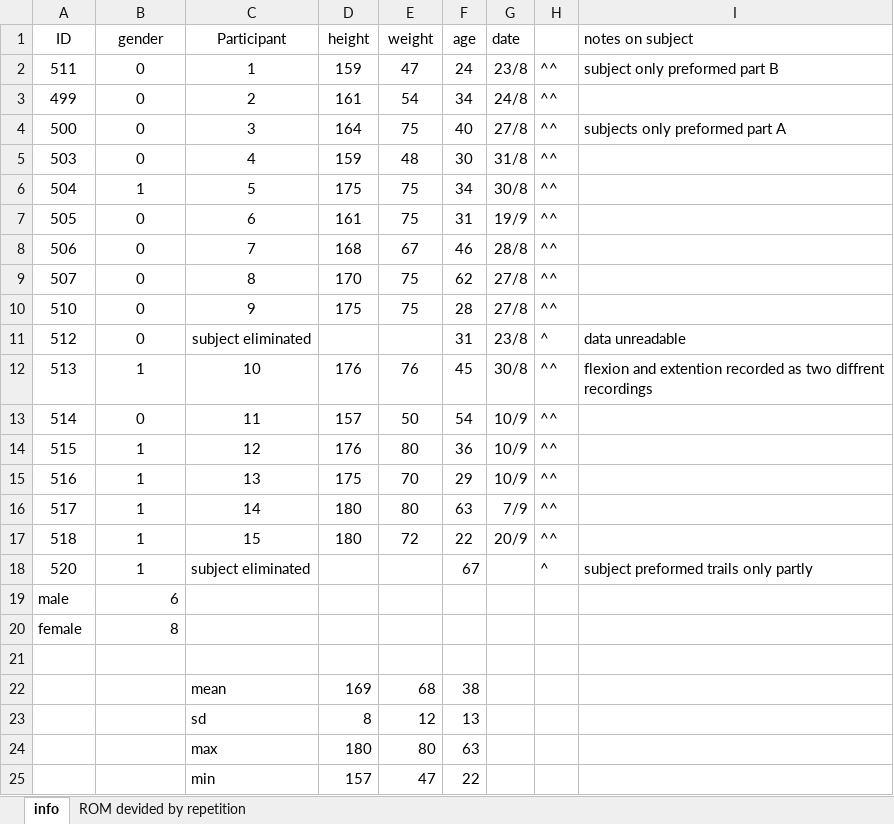
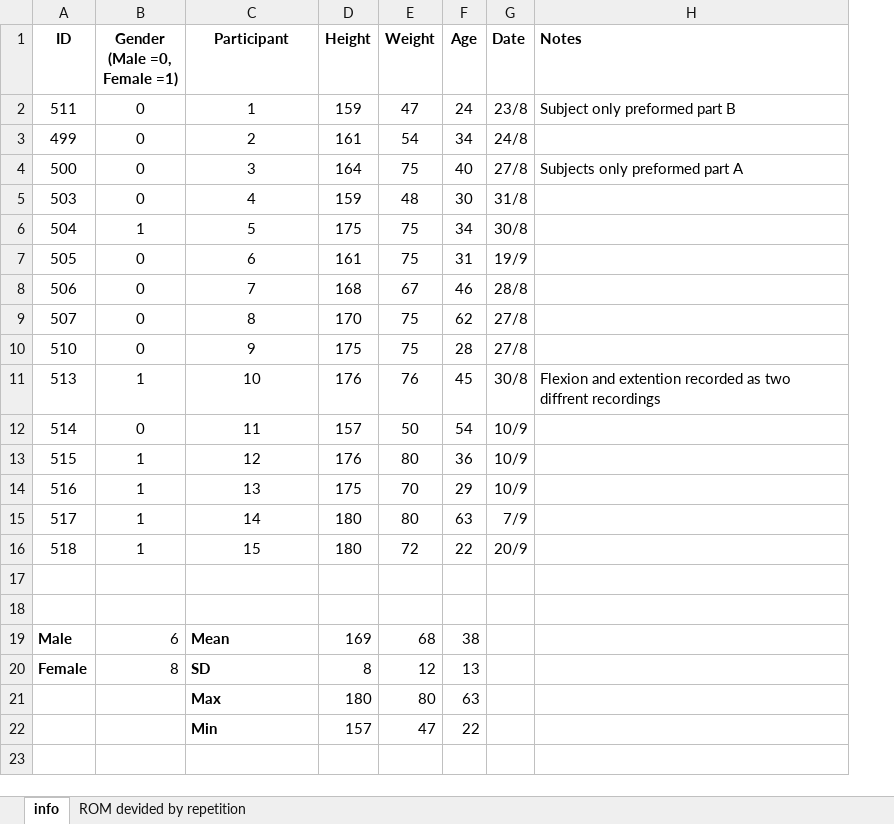
Before and after one commit to RawanIb/Multi-Planar_Cervical_Motion_Dataset_IMU_Measurements_and_Goniometer, an Excel workbook: Dataset/PartA_angles_values.xlsx, sheet info, drawn as a sheet; values as stored, in another font and other column widths than the file's, no borders; removed rows and columns are numbered as before the commit, all else as after; ↵ is a line break in a cell; the diff names each change by its address in the sheet, - before the commit and + after, or states it on an @@ line.

```diff
--- a/Dataset/PartA_angles_values.xlsx (sheet info)
+++ b/Dataset/PartA_angles_values.xlsx (sheet info)
-column H, rows 2-10: all ^^; rows 12-17: all ^^
-column I (notes on subject), rows 2-4: subject only preformed part B |  | subjects only preformed part A; row 12: flexion and extention recorded as two diffrent recordings
+column H (Notes), rows 2-11: Subject only preformed part B |  | Subjects only preformed part A |  |  |  |  |  |  | Flexion and extention recorded as two diffrent recordings
-A1:G1 bold: off
+A1:G1 bold: on
-B1: gender
+B1: Gender ↵ (Male =0, Female =1)
-D1: height
+D1: Height
-E1: weight
+E1: Weight
-F1: age
+F1: Age
-G1: date
+G1: Date
-row 11: 512 | 0 | subject eliminated |  |  | 31 | 23/8 | ^ | data unreadable
-row 18: 520 | 1 | subject eliminated |  |  | 67 |  | ^ | subject preformed trails only partly
-row 19: male | 6
-row 20: female | 8
+row 18: (empty)
-A19 (ID): (empty)
+A19 (ID): Male
-B19 (Gender (Male =0, Female =1)): (empty)
+B19 (Gender (Male =0, Female =1)): 6
-C19 (Participant): mean
+C19 (Participant): Mean
-C19:C22 bold: off
+C19:C22 bold: on
-A20 (ID): (empty)
+A20 (ID): Female
-B20 (Gender (Male =0, Female =1)): (empty)
+B20 (Gender (Male =0, Female =1)): 8
-C20 (Participant): sd
+C20 (Participant): SD
-C21 (Participant): max
+C21 (Participant): Max
-C22 (Participant): min
+C22 (Participant): Min
```
Also changed, not shown: sheet ROM devided by repetition, formulas that keep their value, Dataset/PartB_angles_values.xlsx.
